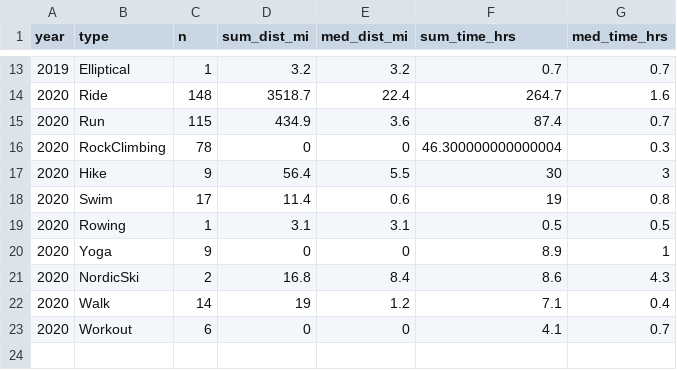
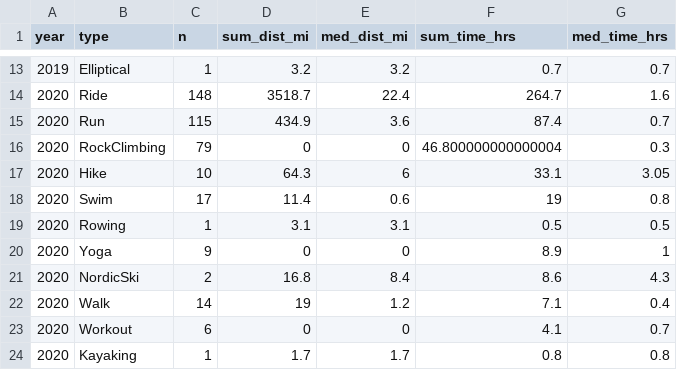
Before and after one commit to kelly-sovacool/strava, a CSV file: data/processed/summary.csv, drawn as a sheet; only a part is shown, gaps mark what is left out.

```diff
--- a/data/processed/summary.csv
+++ b/data/processed/summary.csv
@@ -15,4 +15,4 @@ year,type,n,sum_dist_mi,med_dist_mi,sum_time_hrs,med_time_hrs
 2020,Run,115,434.9,3.6,87.4,0.7
-2020,RockClimbing,78,0,0,46.300000000000004,0.3
-2020,Hike,9,56.4,5.5,30,3
+2020,RockClimbing,79,0,0,46.800000000000004,0.3
+2020,Hike,10,64.3,6,33.1,3.05
 2020,Swim,17,11.4,0.6,19,0.8
@@ -23 +23,2 @@ year,type,n,sum_dist_mi,med_dist_mi,sum_time_hrs,med_time_hrs
 2020,Workout,6,0,0,4.1,0.7
+2020,Kayaking,1,1.7,1.7,0.8,0.8
```
Also changed, not shown: data/processed/activities.csv, data/raw/activities.csv, 30 other files.
